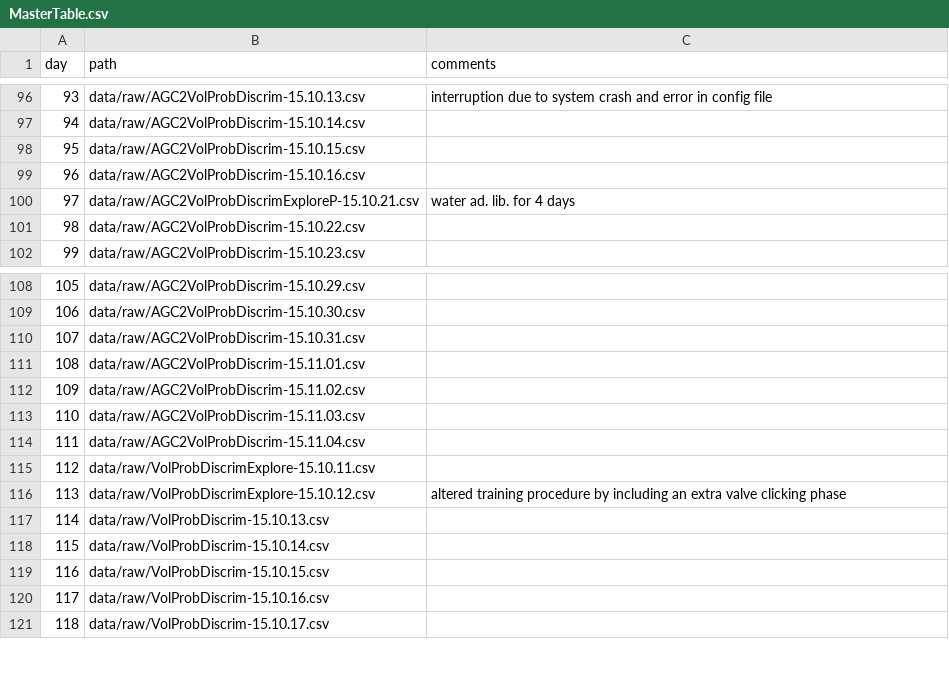
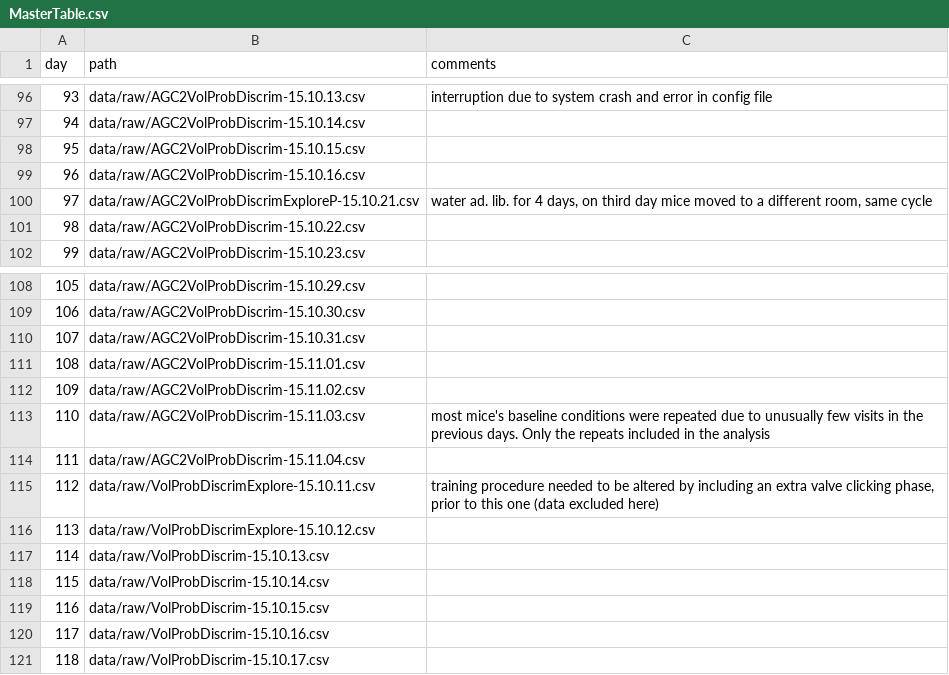
Before and after one commit to ontogenerator/MDRE, a CSV file: analysis/scripts/MasterTable.csv, drawn as a sheet; only a part is shown, gaps mark what is left out.

```diff
--- a/analysis/scripts/MasterTable.csv
+++ b/analysis/scripts/MasterTable.csv
@@ -99,3 +99,3 @@ day;path;comments
 96;data/raw/AGC2VolProbDiscrim-15.10.16.csv;
-97;data/raw/AGC2VolProbDiscrimExploreP-15.10.21.csv;water ad. lib. for 4 days
+97;data/raw/AGC2VolProbDiscrimExploreP-15.10.21.csv;water ad. lib. for 4 days, on third day mice moved to a different room, same cycle
 98;data/raw/AGC2VolProbDiscrim-15.10.22.csv;
@@ -112,6 +112,6 @@ day;path;comments
 109;data/raw/AGC2VolProbDiscrim-15.11.02.csv;
-110;data/raw/AGC2VolProbDiscrim-15.11.03.csv;
+110;data/raw/AGC2VolProbDiscrim-15.11.03.csv;most mice's baseline conditions were repeated due to unusually few visits in the previous days. Only the repeats included in the analysis
 111;data/raw/AGC2VolProbDiscrim-15.11.04.csv;
-112;data/raw/VolProbDiscrimExplore-15.10.11.csv;
-113;data/raw/VolProbDiscrimExplore-15.10.12.csv;altered training procedure by including an extra valve clicking phase
+112;data/raw/VolProbDiscrimExplore-15.10.11.csv;training procedure needed to be altered by including an extra valve clicking phase, prior to this one (data excluded here)
+113;data/raw/VolProbDiscrimExplore-15.10.12.csv;
 114;data/raw/VolProbDiscrim-15.10.13.csv;
```
Also changed, not shown: analysis/scripts/Conditions.csv, 4 other files.
